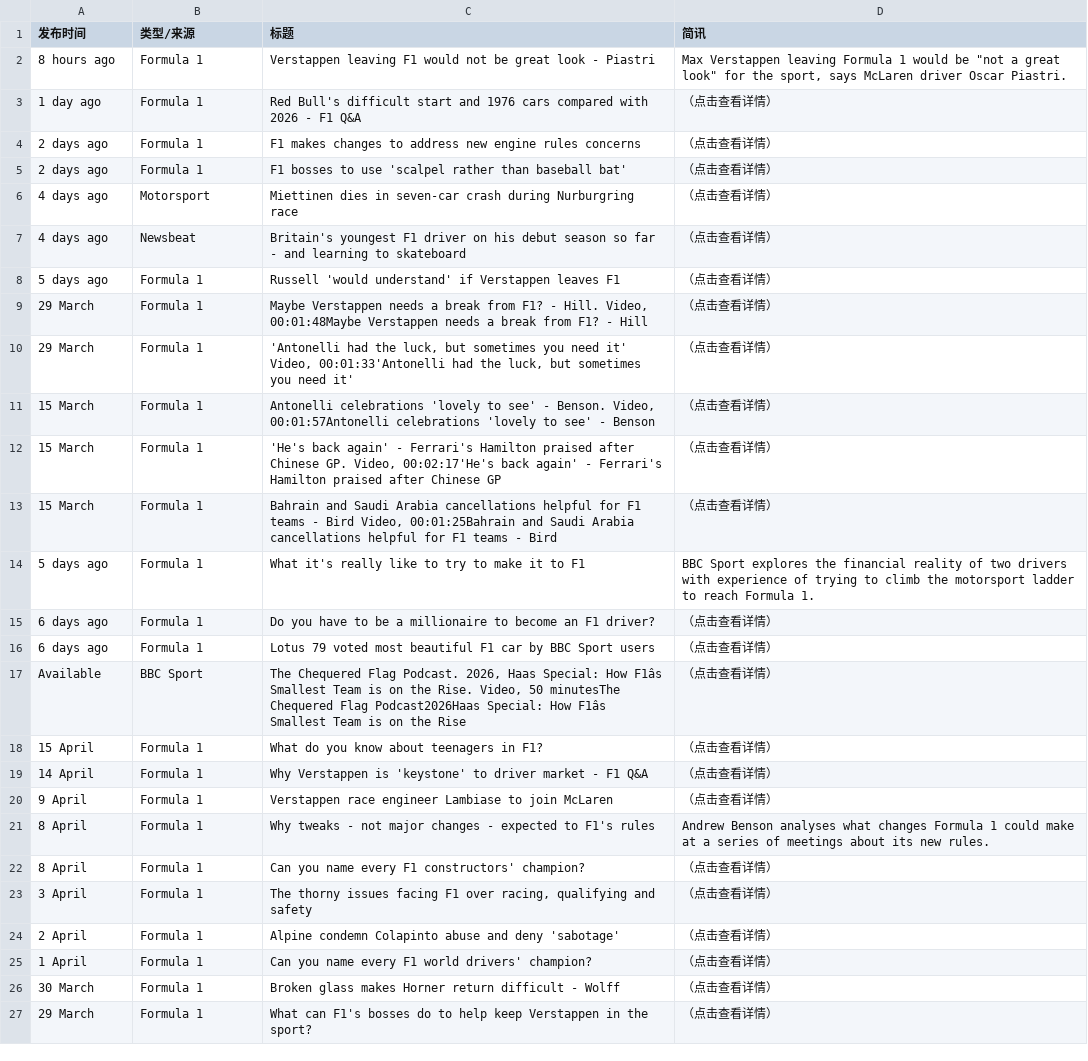
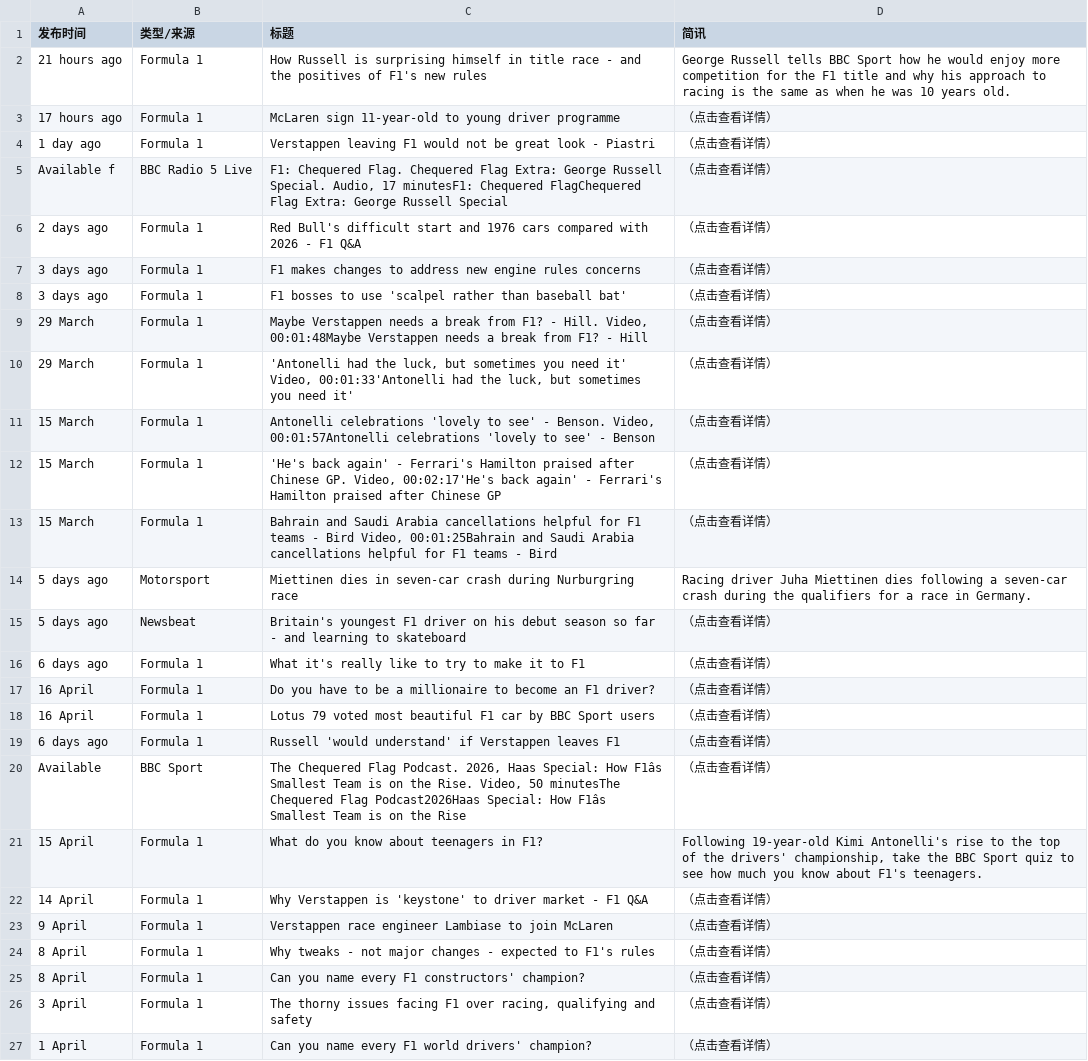
Before and after one commit to 202704948-design/bbc-f1-scraper, a CSV file: f1_news_perfect.csv, drawn as a sheet; only a part is shown; the shorter side is filled out with more unchanged rows; removed rows and columns are numbered as before the commit, all else as after; the diff covers the shown part only; the diff names each change by its address in the sheet, - before the commit and + after, or states it on an @@ line.

```diff
--- a/f1_news_perfect.csv
+++ b/f1_news_perfect.csv
+row 2: 21 hours ago | Formula 1 | How Russell is surprising himself in title race - and the positives of F1's new rules | George Russell tells BBC Sport how he would enjoy more competition for the F1 title and why his approach to racing is the same as when he was 10 years old.
+row 3: 17 hours ago | Formula 1 | McLaren sign 11-year-old to young driver programme | （点击查看详情）
-A4 (发布时间): 8 hours ago
+A4 (发布时间): 1 day ago
-D4 (简讯): Max Verstappen leaving Formula 1 would be "not a great look" for the sport, says McLaren driver Oscar Piastri.
+D4 (简讯): （点击查看详情）
+row 5: Available f | BBC Radio 5 Live | F1: Chequered Flag. Chequered Flag Extra: George Russell Special. Audio, 17 minutesF1: Chequered FlagChequered Flag Extra: George Russell Special | （点击查看详情）
-A6 (发布时间): 1 day ago
+A6 (发布时间): 2 days ago
-A7:A8 (发布时间): 2 days ago
+A7:A8 (发布时间): 3 days ago
-row 6: 4 days ago | Motorsport | Miettinen dies in seven-car crash during Nurburgring race | （点击查看详情）
-row 7: 4 days ago | Newsbeat | Britain's youngest F1 driver on his debut season so far - and learning to skateboard | （点击查看详情）
-row 8: 5 days ago | Formula 1 | Russell 'would understand' if Verstappen leaves F1 | （点击查看详情）
+row 14: 5 days ago | Motorsport | Miettinen dies in seven-car crash during Nurburgring race | Racing driver Juha Miettinen dies following a seven-car crash during the qualifiers for a race in Germany.
+row 15: 5 days ago | Newsbeat | Britain's youngest F1 driver on his debut season so far - and learning to skateboard | （点击查看详情）
-A16 (发布时间): 5 days ago
+A16 (发布时间): 6 days ago
-D16 (简讯): BBC Sport explores the financial reality of two drivers with experience of trying to climb the motorsport ladder to reach Formula 1.
+D16 (简讯): （点击查看详情）
-A17:A18 (发布时间): 6 days ago
+A17:A18 (发布时间): 16 April
+row 19: 6 days ago | Formula 1 | Russell 'would understand' if Verstappen leaves F1 | （点击查看详情）
-D21 (简讯): （点击查看详情）
+D21 (简讯): Following 19-year-old Kimi Antonelli's rise to the top of the drivers' championship, take the BBC Sport quiz to see how much you know about F1's teenagers.
-D24 (简讯): Andrew Benson analyses what changes Formula 1 could make at a series of meetings about its new rules.
+D24 (简讯): （点击查看详情）
-row 24: 2 April | Formula 1 | Alpine condemn Colapinto abuse and deny 'sabotage' | （点击查看详情）
```
Also changed, not shown: 2 removed rows and 8 edited cells elsewhere in this file.
